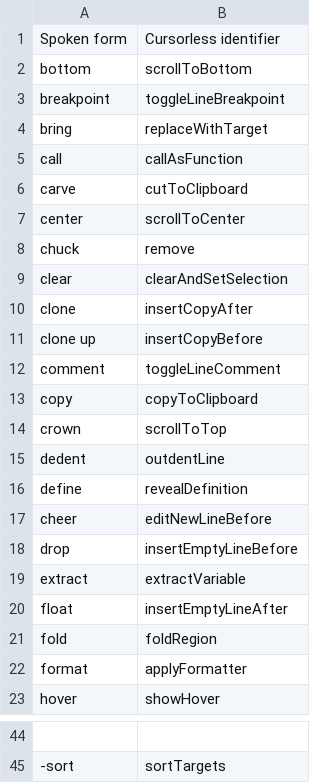
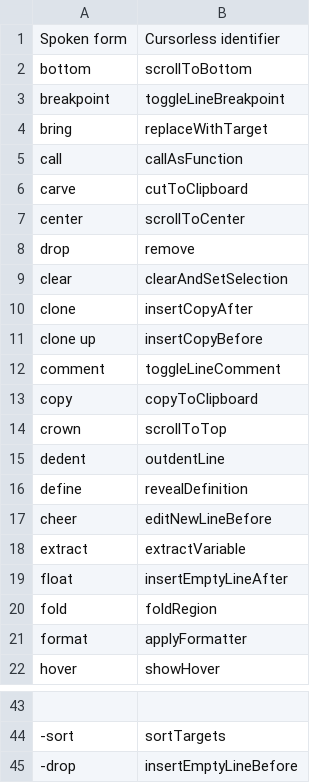
Before and after one commit to maciejklimek/knausj_talon, a CSV file: cursorless-settings/actions.csv, drawn as a sheet; only a part is shown, gaps mark what is left out; removed rows and columns are numbered as before the commit, all else as after; the diff names each change by its address in the sheet, - before the commit and + after, or states it on an @@ line.

```diff
--- a/cursorless-settings/actions.csv
+++ b/cursorless-settings/actions.csv
-A8: chuck
+A8: drop
-row 18: drop | insertEmptyLineBefore
+row 45: -drop | insertEmptyLineBefore
```
Also changed, not shown: settings/additional_words.csv, settings/websites.csv, 56 other files.
